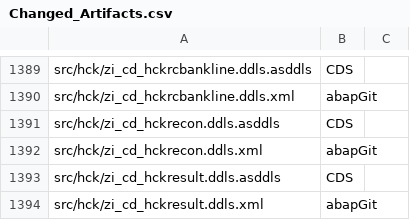
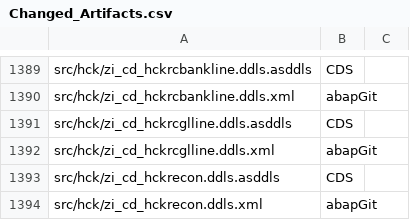
Before and after one commit to jaideep247/bai, a CSV file: ops-suite/docs/Changed_Artifacts.csv, drawn as a sheet; only a part is shown, gaps mark what is left out; the shorter side is filled out with more unchanged rows; the diff names each change by its address in the sheet, - before the commit and + after, or states it on an @@ line.

```diff
--- a/ops-suite/docs/Changed_Artifacts.csv
+++ b/ops-suite/docs/Changed_Artifacts.csv
+row 1391: src/hck/zi_cd_hckrcglline.ddls.asddls | CDS
+row 1392: src/hck/zi_cd_hckrcglline.ddls.xml | abapGit
```
Also changed, not shown: ops-suite/docs/Coverage_Run_Register.csv, 4 other files.
